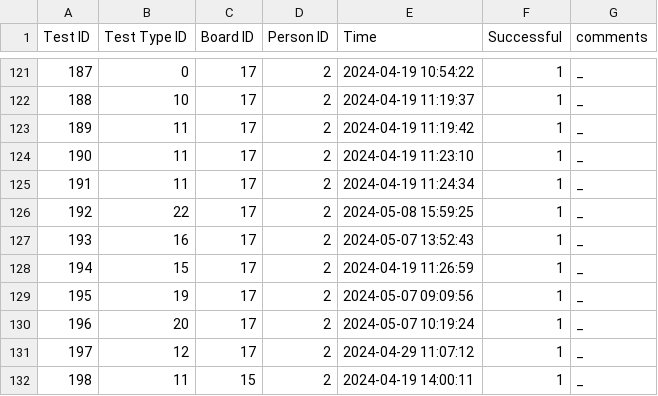
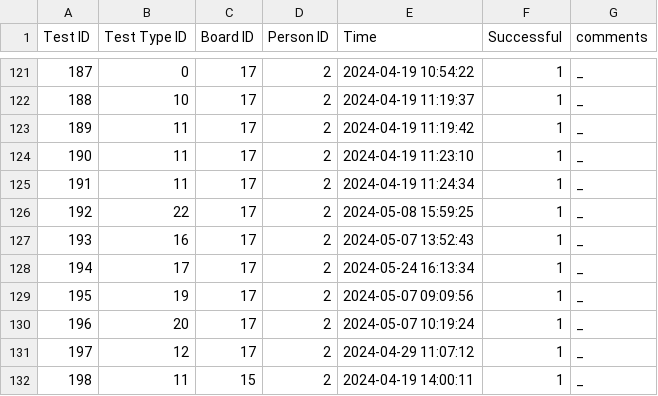
Before and after one commit to UMN-CMS/HGCAL_QC_WebInterface, a CSV file: cgi-bin/EngineDB/static/files/Test.csv, drawn as a sheet; only a part is shown, gaps mark what is left out.

Commit message:
Added GPIO Functionality Data

```diff
--- a/cgi-bin/EngineDB/static/files/Test.csv
+++ b/cgi-bin/EngineDB/static/files/Test.csv
@@ -127,3 +127,3 @@ Test ID,Test Type ID,Board ID,Person ID,Time,Successful,comments
 193,16,17,2,2024-05-07 13:52:43,1,_
-194,15,17,2,2024-04-19 11:26:59,1,_
+194,17,17,2,2024-05-24 16:13:34,1,_
 195,19,17,2,2024-05-07 09:09:56,1,_
```
Also changed, not shown: 7 other files.
